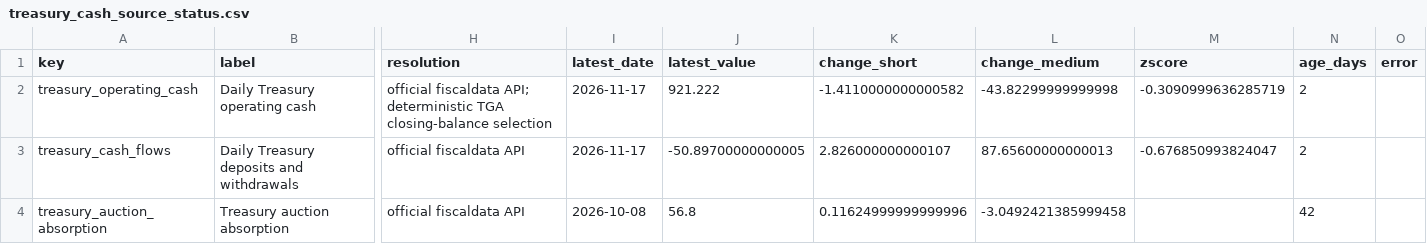
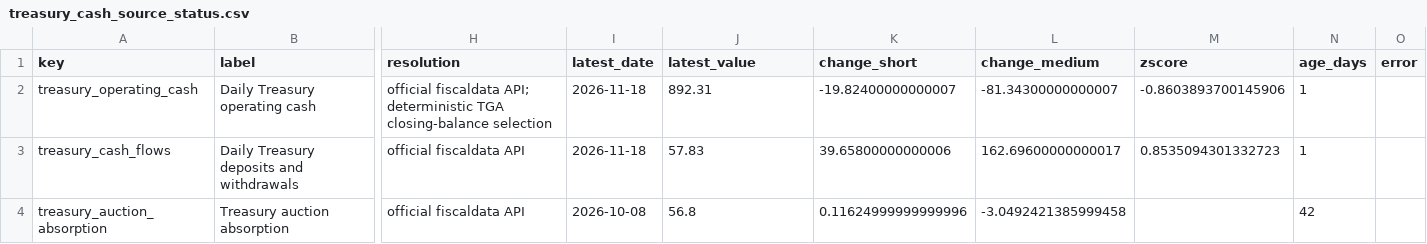
Before and after one commit to sphynxkatt0-arch/cot-report, a CSV file: analysis/model_output/treasury_cash_source_status.csv, drawn as a sheet; only a part is shown, gaps mark what is left out; the diff names each change by its address in the sheet, - before the commit and + after, or states it on an @@ line.

```diff
--- a/analysis/model_output/treasury_cash_source_status.csv
+++ b/analysis/model_output/treasury_cash_source_status.csv
-I2:I3 (latest_date): 2026-11-17
+I2:I3 (latest_date): 2026-11-18
-J2 (latest_value): 921.222
+J2 (latest_value): 892.31
-K2 (change_short): -1.4110000000000582
+K2 (change_short): -19.82400000000007
-L2 (change_medium): -43.82299999999998
+L2 (change_medium): -81.34300000000007
-M2 (zscore): -0.3090999636285719
+M2 (zscore): -0.8603893700145906
-N2:N3 (age_days): 2
+N2:N3 (age_days): 1
-J3 (latest_value): -50.89700000000005
+J3 (latest_value): 57.83
-K3 (change_short): 2.826000000000107
+K3 (change_short): 39.65800000000006
-L3 (change_medium): 87.65600000000013
+L3 (change_medium): 162.69600000000017
-M3 (zscore): -0.676850993824047
+M3 (zscore): 0.8535094301332723
```
Also changed, not shown: 13 other files.
